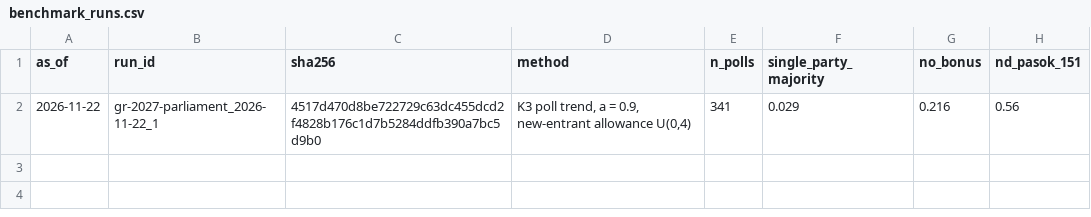
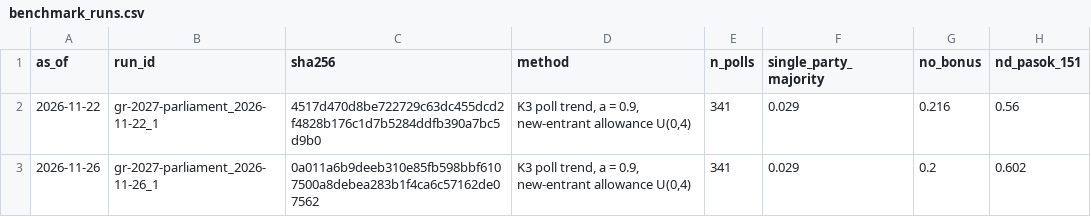
Before and after one commit to georgehadji/Elector, a CSV file: analysis/benchmark_runs.csv, drawn as a sheet; the diff names each change by its address in the sheet, - before the commit and + after, or states it on an @@ line.

```diff
--- a/analysis/benchmark_runs.csv
+++ b/analysis/benchmark_runs.csv
+row 3: 2026-11-26 | gr-2027-parliament_2026-11-26_1 | 0a011a6b9deeb310e85fb598bbf6107500a8debea283b1f4ca6c57162de07562 | K3 poll trend, a = 0.9, new-entrant allowance U(0,4) | 341 | 0.029 | 0.2 | 0.602
```
Also changed, not shown: analysis/benchmark_parties.csv.
